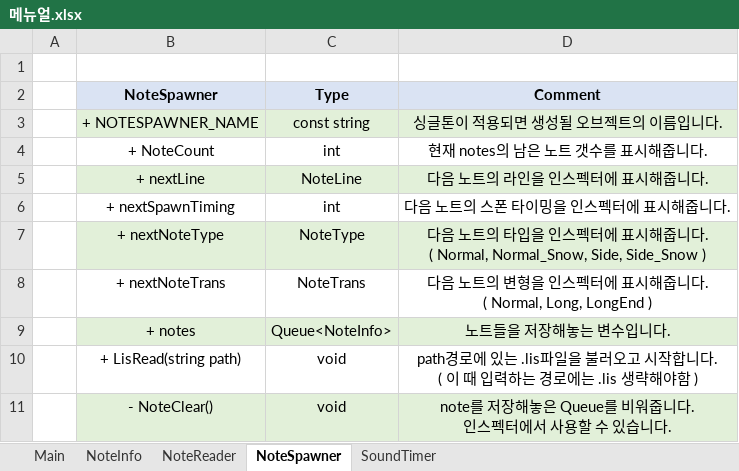
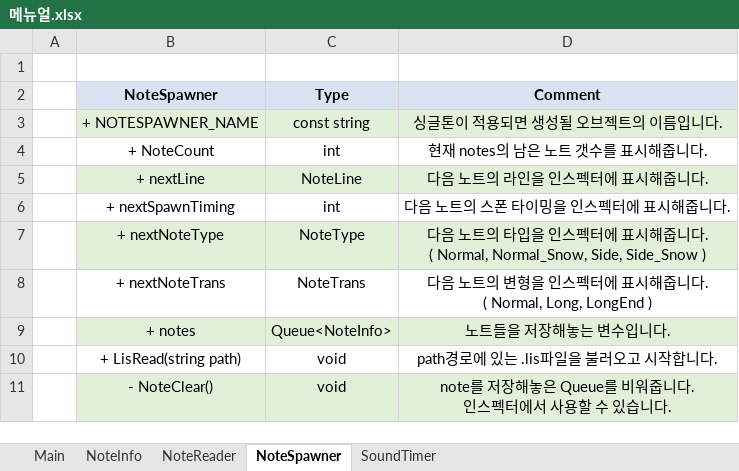
Before and after one commit to s53809/GameJamRhythmGame, an Excel workbook: RhythmGame/Assets/Scripts/Ozi's Scene/메뉴얼.xlsx, sheet NoteSpawner, drawn as a sheet; values as stored, in another font and other column widths than the file's, no borders; ↵ is a line break in a cell; the diff names each change by its address in the sheet, - before the commit and + after, or states it on an @@ line.

Commit message:
Edit NoteReader.cs
이제 더 이상 파일 경로에 자동으로 .lis를 입력해주지 않습니다 = 이제 일일히 뒤에 .lis붙여야함 (파일 확장자 구분을 위함)

```diff
--- a/RhythmGame/Assets/Scripts/Ozi's Scene/메뉴얼.xlsx (sheet NoteSpawner)
+++ b/RhythmGame/Assets/Scripts/Ozi's Scene/메뉴얼.xlsx (sheet NoteSpawner)
-D10 (Comment): path경로에 있는 .lis파일을 불러오고 시작합니다. ↵ ( 이 때 입력하는 경로에는 .lis 생략해야함 )
+D10 (Comment): path경로에 있는 .lis파일을 불러오고 시작합니다.
```
Also changed, not shown: 12 other files.
